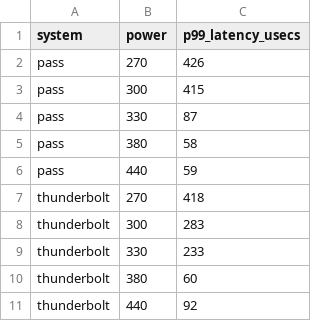
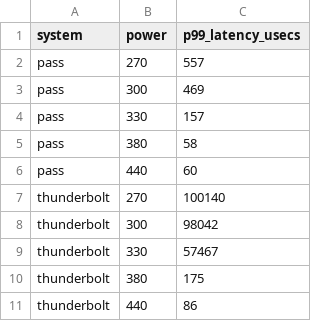
Before and after one commit to ddxxdd-code/PASS_artifact, a CSV file: pass_fio_experiments/motivation/fig2/latency_bursty.csv, drawn as a sheet.

```diff
--- a/pass_fio_experiments/motivation/fig2/latency_bursty.csv
+++ b/pass_fio_experiments/motivation/fig2/latency_bursty.csv
@@ -1,11 +1,11 @@
 system,power,p99_latency_usecs
-pass,270,426
-pass,300,415
-pass,330,87
+pass,270,557
+pass,300,469
+pass,330,157
 pass,380,58
-pass,440,59
-thunderbolt,270,418
-thunderbolt,300,283
-thunderbolt,330,233
-thunderbolt,380,60
-thunderbolt,440,92
+pass,440,60
+thunderbolt,270,100140
+thunderbolt,300,98042
+thunderbolt,330,57467
+thunderbolt,380,175
+thunderbolt,440,86
```
Also changed, not shown: pass_fio_experiments/motivation/fig1/latency_data.csv, pass_fio_experiments/motivation/fig1/latency_data_normalized.csv, 42 other files.
